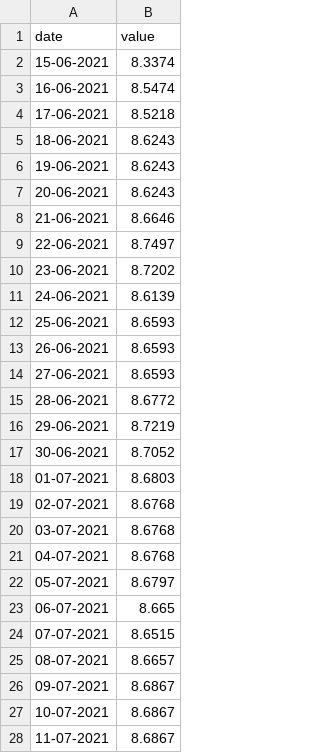
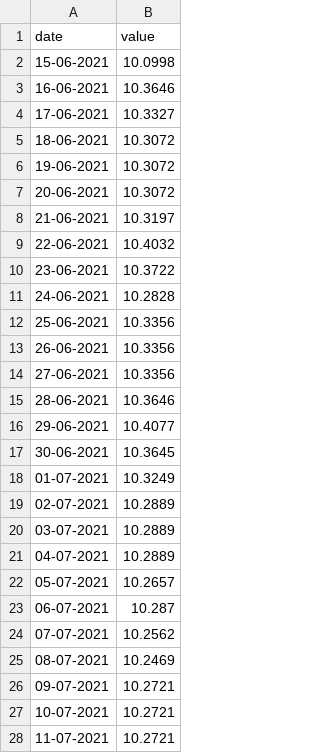
Before and after one commit to aknkya/provision.demo, a CSV file: datalar.csv, drawn as a sheet; only a part is shown; the diff covers the shown part only.

```diff
--- a/datalar.csv
+++ b/datalar.csv
@@ -1,28 +1,28 @@
 date,value
-15-06-2021,8.3374
-16-06-2021,8.5474
-17-06-2021,8.5218
-18-06-2021,8.6243
-19-06-2021,8.6243
-20-06-2021,8.6243
-21-06-2021,8.6646
-22-06-2021,8.7497
-23-06-2021,8.7202
-24-06-2021,8.6139
-25-06-2021,8.6593
-26-06-2021,8.6593
-27-06-2021,8.6593
-28-06-2021,8.6772
-29-06-2021,8.7219
-30-06-2021,8.7052
-01-07-2021,8.6803
-02-07-2021,8.6768
-03-07-2021,8.6768
-04-07-2021,8.6768
-05-07-2021,8.6797
-06-07-2021,8.665
-07-07-2021,8.6515
-08-07-2021,8.6657
-09-07-2021,8.6867
-10-07-2021,8.6867
-11-07-2021,8.6867
+15-06-2021,10.0998
+16-06-2021,10.3646
+17-06-2021,10.3327
+18-06-2021,10.3072
+19-06-2021,10.3072
+20-06-2021,10.3072
+21-06-2021,10.3197
+22-06-2021,10.4032
+23-06-2021,10.3722
+24-06-2021,10.2828
+25-06-2021,10.3356
+26-06-2021,10.3356
+27-06-2021,10.3356
+28-06-2021,10.3646
+29-06-2021,10.4077
+30-06-2021,10.3645
+01-07-2021,10.3249
+02-07-2021,10.2889
+03-07-2021,10.2889
+04-07-2021,10.2889
+05-07-2021,10.2657
+06-07-2021,10.287
+07-07-2021,10.2562
+08-07-2021,10.2469
+09-07-2021,10.2721
+10-07-2021,10.2721
+11-07-2021,10.2721
```
Also changed, not shown: 35 edited cells elsewhere in this file, 1 other file.
